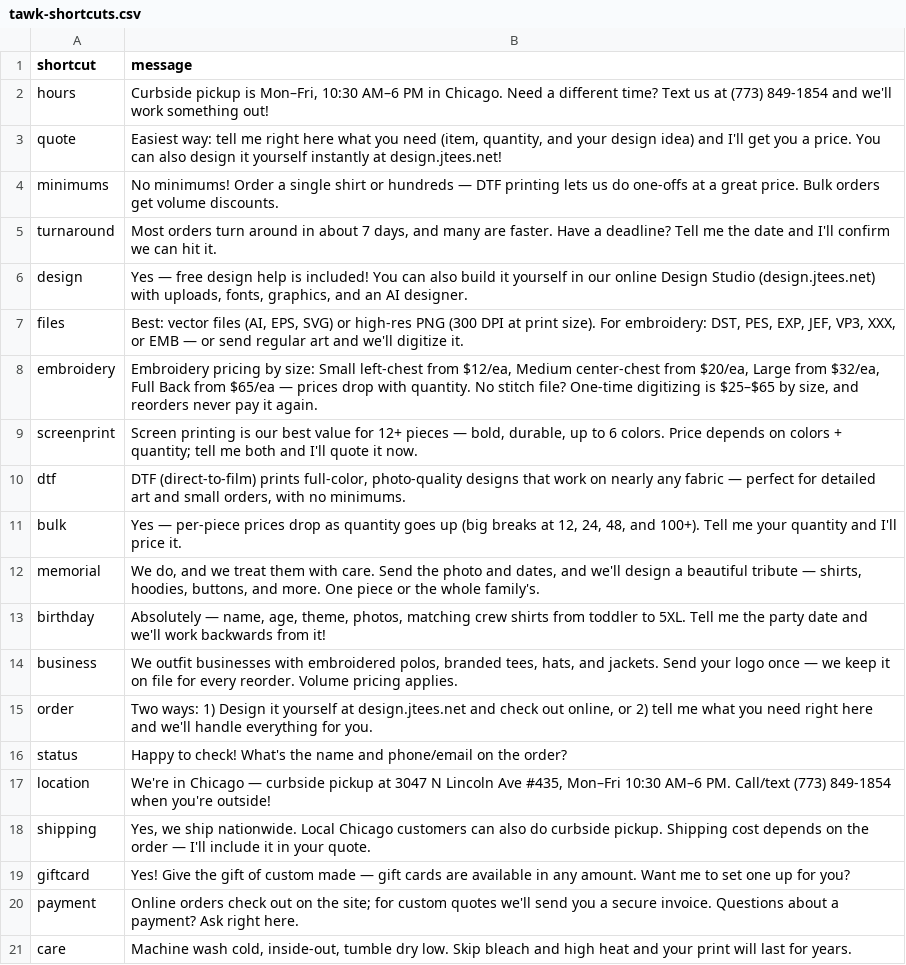
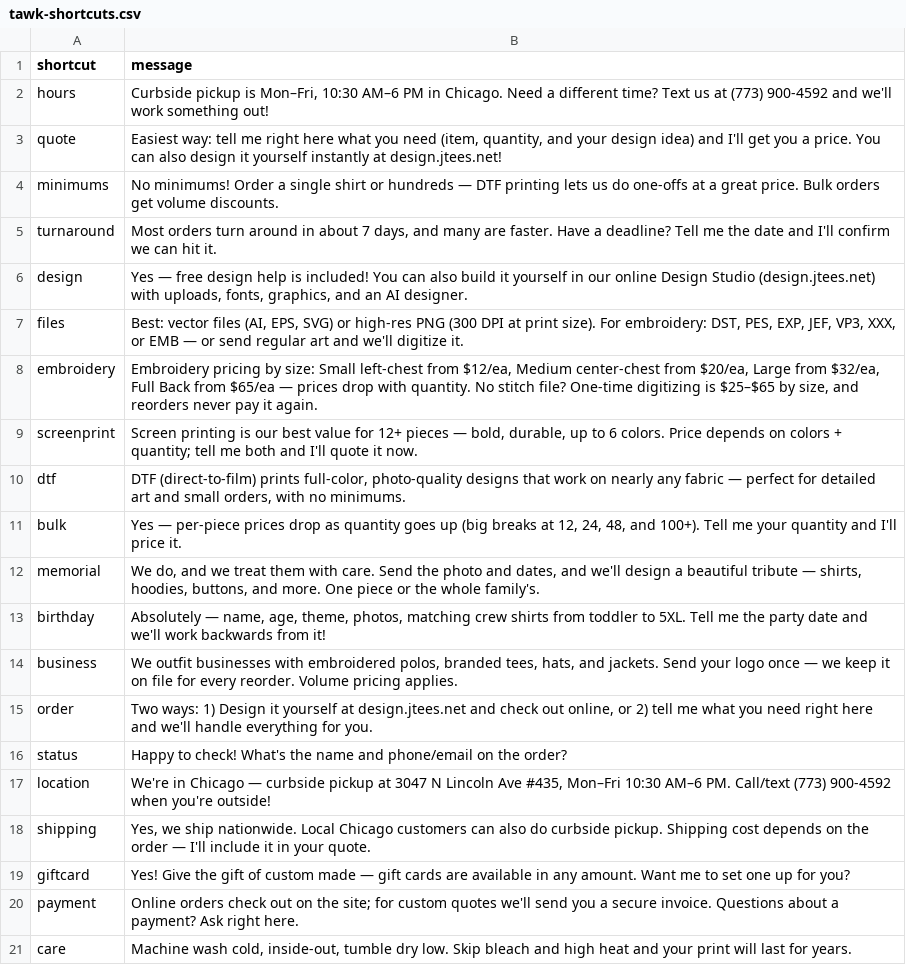
Before and after one commit to alwinte5-rgb/junesteesnthings-backend, a CSV file: docs/tawk-shortcuts.csv, drawn as a sheet.

Commit message:
Shop number is now (773) 900-4592; calls get a menu and ring the owner

```diff
--- a/docs/tawk-shortcuts.csv
+++ b/docs/tawk-shortcuts.csv
@@ -1,3 +1,3 @@
 shortcut,message
-hours,"Curbside pickup is Mon–Fri, 10:30 AM–6 PM in Chicago. Need a different time? Text us at (773) 849-1854 and we'll work something out!"
+hours,"Curbside pickup is Mon–Fri, 10:30 AM–6 PM in Chicago. Need a different time? Text us at (773) 900-4592 and we'll work something out!"
 quote,"Easiest way: tell me right here what you need (item, quantity, and your design idea) and I'll get you a price. You can also design it yourself instantly at design.jtees.net!"
@@ -16,3 +16,3 @@ order,"Two ways: 1) Design it yourself at design.jtees.net and check out online,
 status,Happy to check! What's the name and phone/email on the order?
-location,"We're in Chicago — curbside pickup at 3047 N Lincoln Ave #435, Mon–Fri 10:30 AM–6 PM. Call/text (773) 849-1854 when you're outside!"
+location,"We're in Chicago — curbside pickup at 3047 N Lincoln Ave #435, Mon–Fri 10:30 AM–6 PM. Call/text (773) 900-4592 when you're outside!"
 shipping,"Yes, we ship nationwide. Local Chicago customers can also do curbside pickup. Shipping cost depends on the order — I'll include it in your quote."
```
Also changed, not shown: 47 other files.
